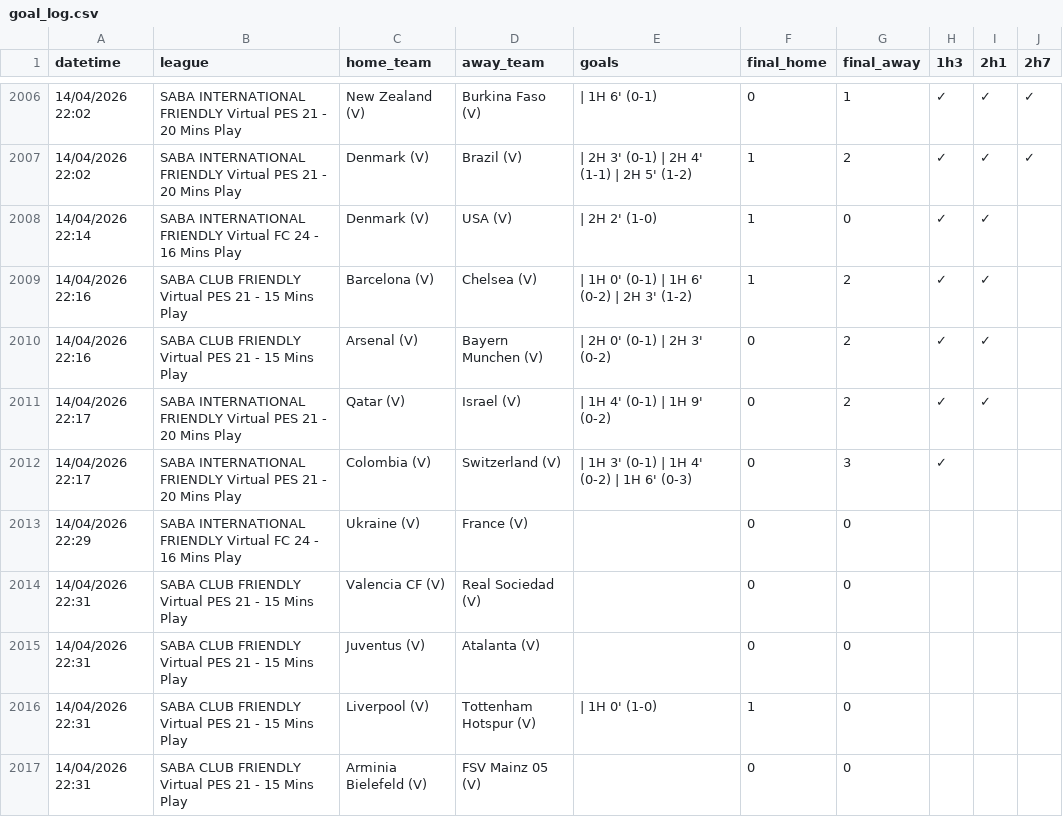
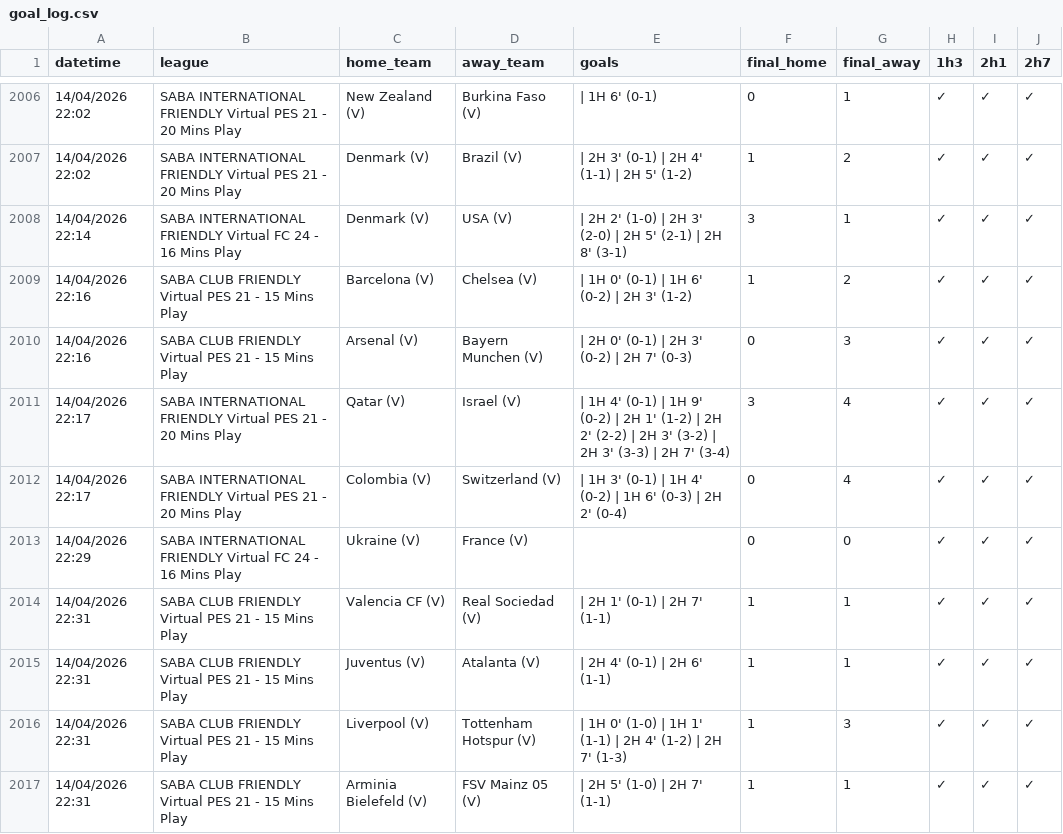
Before and after one commit to aditiawjy/lebihsabar, a CSV file: goal_log.csv, drawn as a sheet; only a part is shown, gaps mark what is left out; the diff covers the shown part only.

Commit message:
Refresh live data outputs

```diff
--- a/goal_log.csv
+++ b/goal_log.csv
@@ -2007,11 +2007,11 @@ datetime,league,home_team,away_team,goals,final_home,final_away,1h3,2h1,2h7
 "14/04/2026 22:02","SABA INTERNATIONAL FRIENDLY Virtual PES 21 - 20 Mins Play","Denmark (V)","Brazil (V)"," | 2H 3' (0-1) | 2H 4' (1-1) | 2H 5' (1-2)",1,2,✓,✓,✓
-"14/04/2026 22:14","SABA INTERNATIONAL FRIENDLY Virtual FC 24 - 16 Mins Play","Denmark (V)","USA (V)"," | 2H 2' (1-0)",1,0,✓,✓,
-"14/04/2026 22:16","SABA CLUB FRIENDLY Virtual PES 21 - 15 Mins Play","Barcelona (V)","Chelsea (V)"," | 1H 0' (0-1) | 1H 6' (0-2) | 2H 3' (1-2)",1,2,✓,✓,
-"14/04/2026 22:16","SABA CLUB FRIENDLY Virtual PES 21 - 15 Mins Play","Arsenal (V)","Bayern Munchen (V)"," | 2H 0' (0-1) | 2H 3' (0-2)",0,2,✓,✓,
-"14/04/2026 22:17","SABA INTERNATIONAL FRIENDLY Virtual PES 21 - 20 Mins Play","Qatar (V)","Israel (V)"," | 1H 4' (0-1) | 1H 9' (0-2)",0,2,✓,✓,
-"14/04/2026 22:17","SABA INTERNATIONAL FRIENDLY Virtual PES 21 - 20 Mins Play","Colombia (V)","Switzerland (V)"," | 1H 3' (0-1) | 1H 4' (0-2) | 1H 6' (0-3)",0,3,✓,,
-"14/04/2026 22:29","SABA INTERNATIONAL FRIENDLY Virtual FC 24 - 16 Mins Play","Ukraine (V)","France (V)",,0,0,,,
-"14/04/2026 22:31","SABA CLUB FRIENDLY Virtual PES 21 - 15 Mins Play","Valencia CF (V)","Real Sociedad (V)",,0,0,,,
-"14/04/2026 22:31","SABA CLUB FRIENDLY Virtual PES 21 - 15 Mins Play","Juventus (V)","Atalanta (V)",,0,0,,,
-"14/04/2026 22:31","SABA CLUB FRIENDLY Virtual PES 21 - 15 Mins Play","Liverpool (V)","Tottenham Hotspur (V)"," | 1H 0' (1-0)",1,0,,,
-"14/04/2026 22:31","SABA CLUB FRIENDLY Virtual PES 21 - 15 Mins Play","Arminia Bielefeld (V)","FSV Mainz 05 (V)",,0,0,,,
+"14/04/2026 22:14","SABA INTERNATIONAL FRIENDLY Virtual FC 24 - 16 Mins Play","Denmark (V)","USA (V)"," | 2H 2' (1-0) | 2H 3' (2-0) | 2H 5' (2-1) | 2H 8' (3-1)",3,1,✓,✓,✓
+"14/04/2026 22:16","SABA CLUB FRIENDLY Virtual PES 21 - 15 Mins Play","Barcelona (V)","Chelsea (V)"," | 1H 0' (0-1) | 1H 6' (0-2) | 2H 3' (1-2)",1,2,✓,✓,✓
+"14/04/2026 22:16","SABA CLUB FRIENDLY Virtual PES 21 - 15 Mins Play","Arsenal (V)","Bayern Munchen (V)"," | 2H 0' (0-1) | 2H 3' (0-2) | 2H 7' (0-3)",0,3,✓,✓,✓
+"14/04/2026 22:17","SABA INTERNATIONAL FRIENDLY Virtual PES 21 - 20 Mins Play","Qatar (V)","Israel (V)"," | 1H 4' (0-1) | 1H 9' (0-2) | 2H 1' (1-2) | 2H 2' (2-2) | 2H 3' (3-2) | 2H 3' (3-3) | 2H 7' (3-4)",3,4,✓,✓,✓
+"14/04/2026 22:17","SABA INTERNATIONAL FRIENDLY Virtual PES 21 - 20 Mins Play","Colombia (V)","Switzerland (V)"," | 1H 3' (0-1) | 1H 4' (0-2) | 1H 6' (0-3) | 2H 2' (0-4)",0,4,✓,✓,✓
+"14/04/2026 22:29","SABA INTERNATIONAL FRIENDLY Virtual FC 24 - 16 Mins Play","Ukraine (V)","France (V)",,0,0,✓,✓,✓
+"14/04/2026 22:31","SABA CLUB FRIENDLY Virtual PES 21 - 15 Mins Play","Valencia CF (V)","Real Sociedad (V)"," | 2H 1' (0-1) | 2H 7' (1-1)",1,1,✓,✓,✓
+"14/04/2026 22:31","SABA CLUB FRIENDLY Virtual PES 21 - 15 Mins Play","Juventus (V)","Atalanta (V)"," | 2H 4' (0-1) | 2H 6' (1-1)",1,1,✓,✓,✓
+"14/04/2026 22:31","SABA CLUB FRIENDLY Virtual PES 21 - 15 Mins Play","Liverpool (V)","Tottenham Hotspur (V)"," | 1H 0' (1-0) | 1H 1' (1-1) | 2H 4' (1-2) | 2H 7' (1-3)",1,3,✓,✓,✓
+"14/04/2026 22:31","SABA CLUB FRIENDLY Virtual PES 21 - 15 Mins Play","Arminia Bielefeld (V)","FSV Mainz 05 (V)"," | 2H 5' (1-0) | 2H 7' (1-1)",1,1,✓,✓,✓
```
Also changed, not shown: 14 added rows and 20 edited cells elsewhere in this file, 2 other files.
